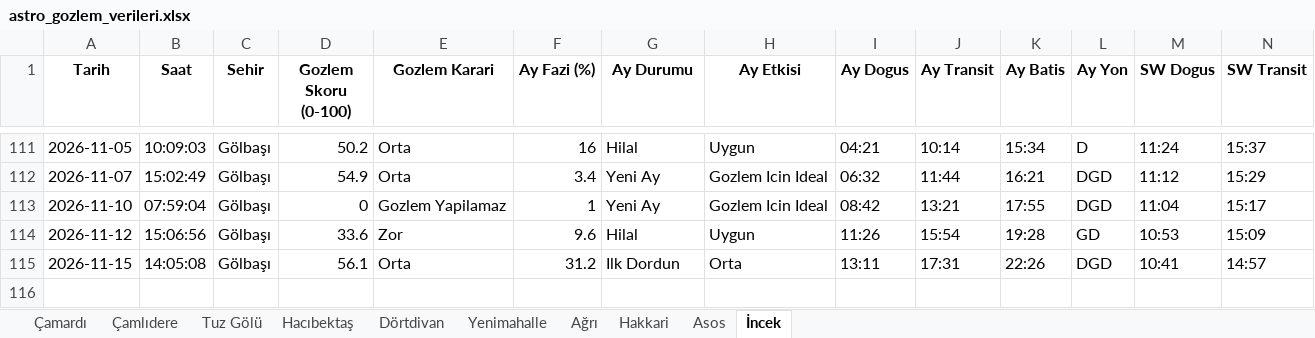
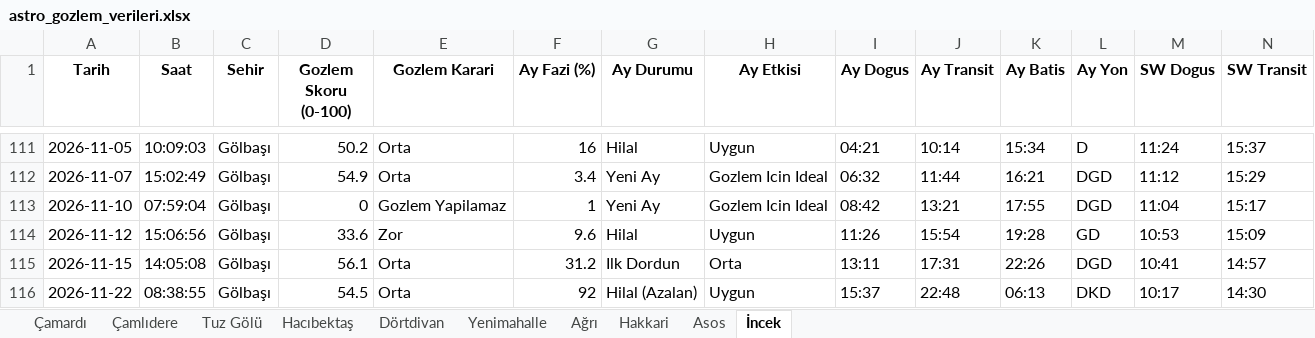
Before and after one commit to muhdogan-max/astro-gozlem, an Excel workbook: HavaTakip/astro_gozlem_verileri.xlsx, sheet İncek, drawn as a sheet; only a part is shown, gaps mark what is left out; values as stored, in another font and other column widths than the file's, no borders; rows hold the shown columns only; the diff names each change by its address in the sheet, - before the commit and + after, or states it on an @@ line.

```diff
--- a/HavaTakip/astro_gozlem_verileri.xlsx (sheet İncek)
+++ b/HavaTakip/astro_gozlem_verileri.xlsx (sheet İncek)
+row 116: 2026-11-22 | 08:38:55 | Gölbaşı | 54.5 | Orta | 92 | Hilal (Azalan) | Uygun | 15:37 | 22:48 | 06:13 | DKD | 10:17 | 14:30
```
Also changed, not shown: sheet Dörtdivan, sheet Asos, sheet Yenimahalle, sheet Tuz Gölü, sheet Çamardı, sheet Hakkari, 3 more sheets.
